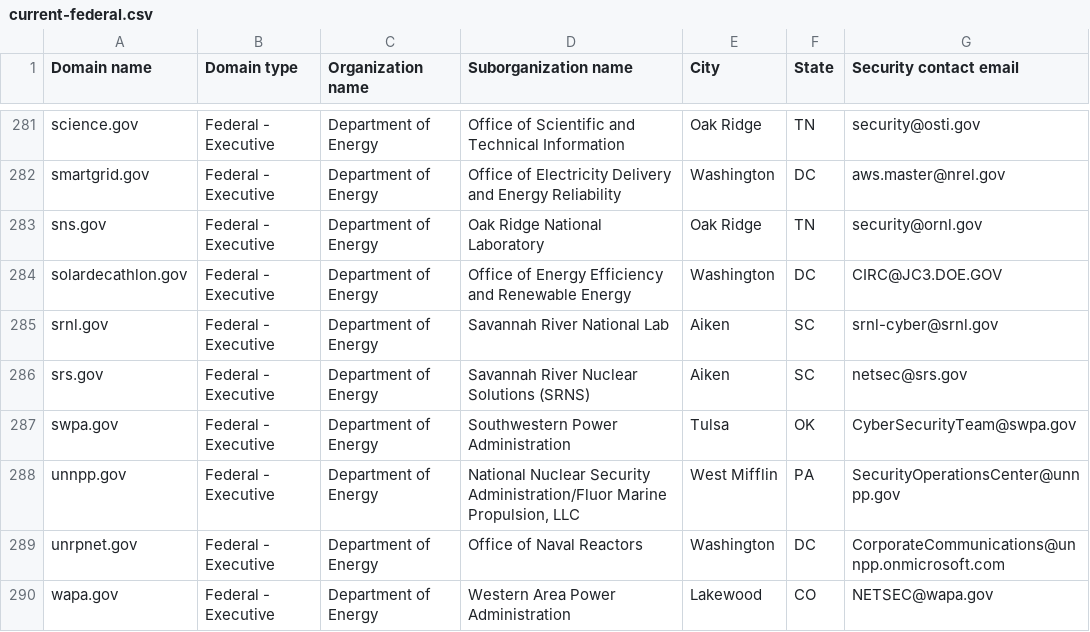
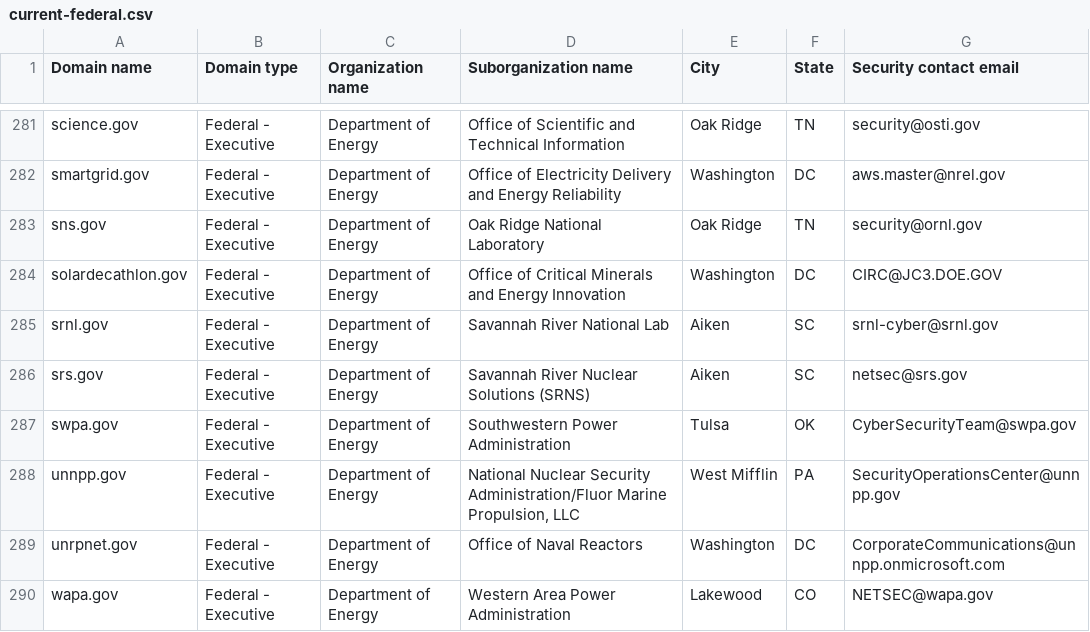
Before and after one commit to h-m-f-t/dotgov-data-staging, a CSV file: current-federal.csv, drawn as a sheet; only a part is shown, gaps mark what is left out; the diff covers the shown part only.

Commit message:
Flat: latest data (2026-07-10T09:49:33.721Z) {   "date": "2026-07-10T09:49:33.721Z",   "files": [     {       "name": "current-federal.csv",       "deltaBytes": -172,       "source": "https://getgov-staging.app.cloud.gov/api/v1/get-report/current-federal"     },     {       "name": "current-full.csv",       "deltaBytes": 352,       "source": "https://getgov-staging.app.cloud.gov/api/v1/get-report/current-full"     }   ] }

```diff
--- a/current-federal.csv
+++ b/current-federal.csv
@@ -283,3 +283,3 @@ smartgrid.gov,Federal - Executive,Department of Energy,Office of Electricity Del
 sns.gov,Federal - Executive,Department of Energy,Oak Ridge National Laboratory,Oak Ridge,TN,security@ornl.gov
-solardecathlon.gov,Federal - Executive,Department of Energy,Office of Energy Efficiency and Renewable Energy,Washington,DC,CIRC@JC3.DOE.GOV
+solardecathlon.gov,Federal - Executive,Department of Energy,Office of Critical Minerals and Energy Innovation,Washington,DC,CIRC@JC3.DOE.GOV
 srnl.gov,Federal - Executive,Department of Energy,Savannah River National Lab,Aiken,SC,srnl-cyber@srnl.gov
```
Also changed, not shown: 1 added row, 3 removed rows and 97 edited cells elsewhere in this file, 1 other file.
